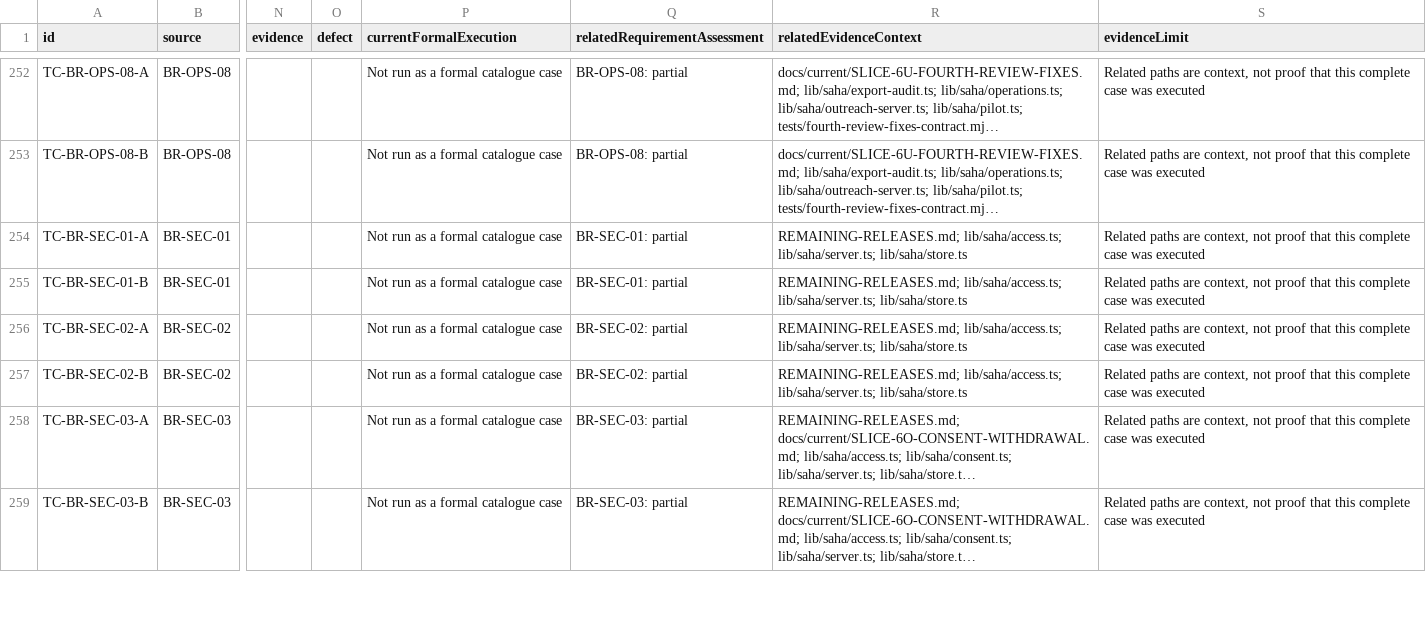
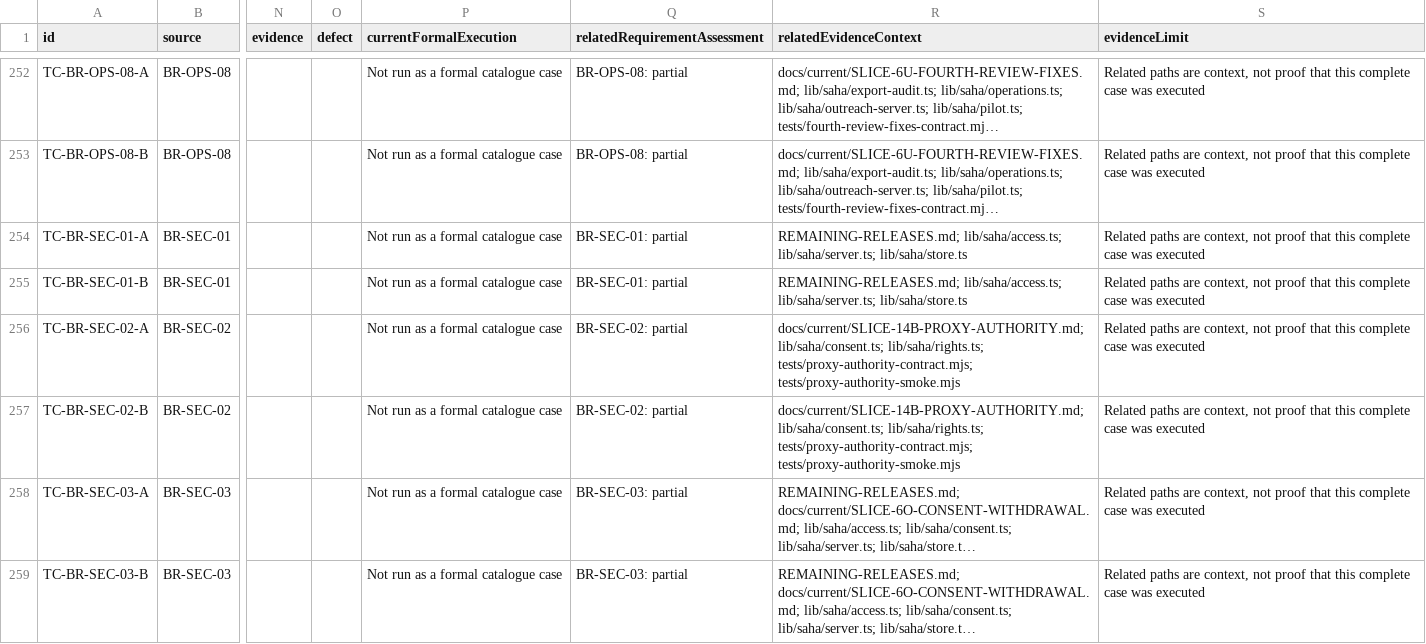
Before and after one commit to nakul175/saha-health, a CSV file: docs/current/TEST-CATALOGUE.csv, drawn as a sheet; only a part is shown, gaps mark what is left out; long unchanged cells end in …; the diff covers the shown part only; the diff names each change by its address in the sheet, - before the commit and + after, or states it on an @@ line.

```diff
--- a/docs/current/TEST-CATALOGUE.csv
+++ b/docs/current/TEST-CATALOGUE.csv
-R256:R257 (relatedEvidenceContext): REMAINING-RELEASES.md; lib/saha/access.ts; lib/saha/server.ts; lib/saha/store.ts
+R256:R257 (relatedEvidenceContext): docs/current/SLICE-14B-PROXY-AUTHORITY.md; lib/saha/consent.ts; lib/saha/rights.ts; tests/proxy-authority-contract.mjs; tests/proxy-authority-smoke.mjs
```
Also changed, not shown: 4 edited cells elsewhere in this file, docs/current/COMMAND-CATALOGUE.csv, docs/testing/coverage.csv, 42 other files.
